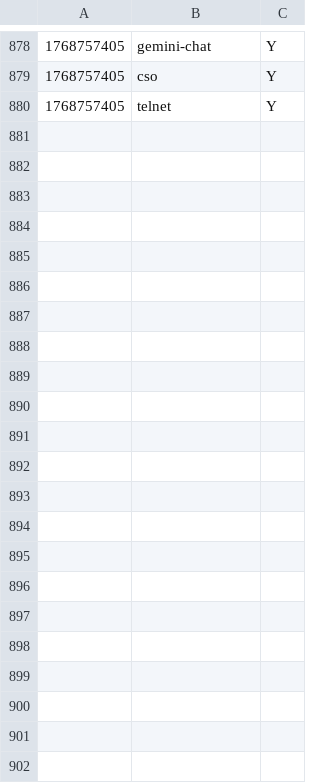
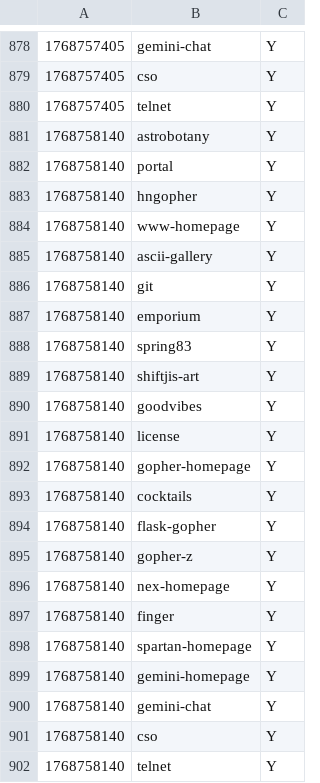
Before and after one commit to michael-lazar/mozz-status-page, a CSV file: data/2026/checks-20260118.csv, drawn as a sheet; only a part is shown, gaps mark what is left out.

```diff
--- a/data/2026/checks-20260118.csv
+++ b/data/2026/checks-20260118.csv
@@ -880 +880,23 @@
 1768757405,telnet,Y
+1768758140,astrobotany,Y
+1768758140,portal,Y
+1768758140,hngopher,Y
+1768758140,www-homepage,Y
+1768758140,ascii-gallery,Y
+1768758140,git,Y
+1768758140,emporium,Y
+1768758140,spring83,Y
+1768758140,shiftjis-art,Y
+1768758140,goodvibes,Y
+1768758140,license,Y
+1768758140,gopher-homepage,Y
+1768758140,cocktails,Y
+1768758140,flask-gopher,Y
+1768758140,gopher-z,Y
+1768758140,nex-homepage,Y
+1768758140,finger,Y
+1768758140,spartan-homepage,Y
+1768758140,gemini-homepage,Y
+1768758140,gemini-chat,Y
+1768758140,cso,Y
+1768758140,telnet,Y
```
